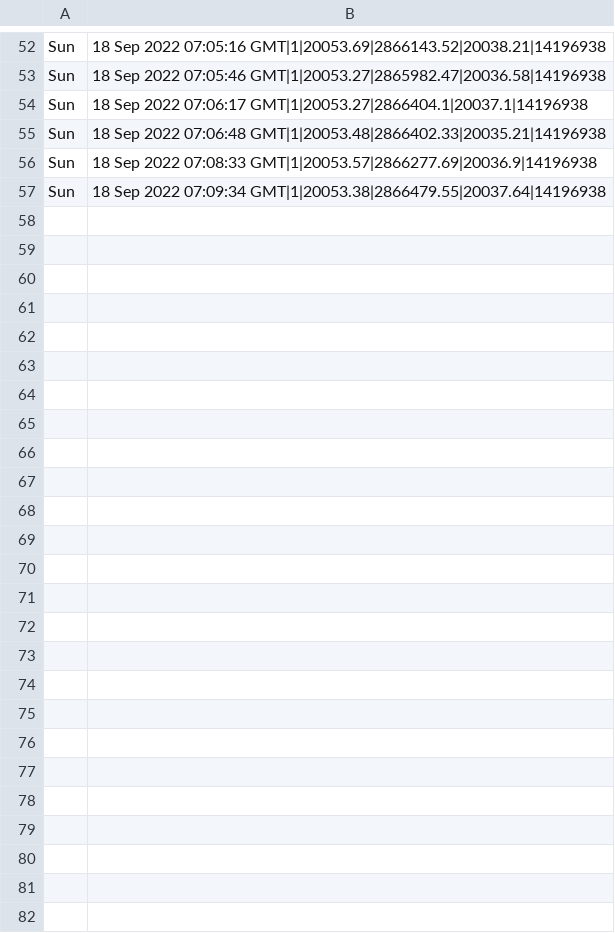
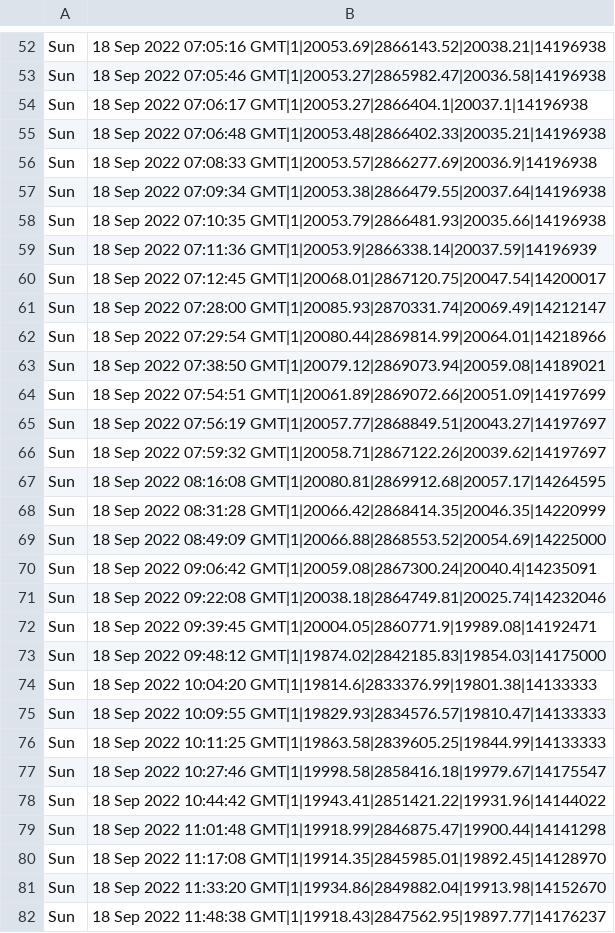
Before and after one commit to KushimoKola/Python_Ingestion, a CSV file: currency_extract.csv, drawn as a sheet; only a part is shown, gaps mark what is left out; the diff names each change by its address in the sheet, - before the commit and + after, or states it on an @@ line.

```diff
--- a/currency_extract.csv
+++ b/currency_extract.csv
+row 58: Sun | 18 Sep 2022 07:10:35 GMT|1|20053.79|2866481.93|20035.66|14196938
+row 59: Sun | 18 Sep 2022 07:11:36 GMT|1|20053.9|2866338.14|20037.59|14196939
+row 60: Sun | 18 Sep 2022 07:12:45 GMT|1|20068.01|2867120.75|20047.54|14200017
+row 61: Sun | 18 Sep 2022 07:28:00 GMT|1|20085.93|2870331.74|20069.49|14212147
+row 62: Sun | 18 Sep 2022 07:29:54 GMT|1|20080.44|2869814.99|20064.01|14218966
+row 63: Sun | 18 Sep 2022 07:38:50 GMT|1|20079.12|2869073.94|20059.08|14189021
+row 64: Sun | 18 Sep 2022 07:54:51 GMT|1|20061.89|2869072.66|20051.09|14197699
+row 65: Sun | 18 Sep 2022 07:56:19 GMT|1|20057.77|2868849.51|20043.27|14197697
+row 66: Sun | 18 Sep 2022 07:59:32 GMT|1|20058.71|2867122.26|20039.62|14197697
+row 67: Sun | 18 Sep 2022 08:16:08 GMT|1|20080.81|2869912.68|20057.17|14264595
+row 68: Sun | 18 Sep 2022 08:31:28 GMT|1|20066.42|2868414.35|20046.35|14220999
+row 69: Sun | 18 Sep 2022 08:49:09 GMT|1|20066.88|2868553.52|20054.69|14225000
+row 70: Sun | 18 Sep 2022 09:06:42 GMT|1|20059.08|2867300.24|20040.4|14235091
+row 71: Sun | 18 Sep 2022 09:22:08 GMT|1|20038.18|2864749.81|20025.74|14232046
+row 72: Sun | 18 Sep 2022 09:39:45 GMT|1|20004.05|2860771.9|19989.08|14192471
+row 73: Sun | 18 Sep 2022 09:48:12 GMT|1|19874.02|2842185.83|19854.03|14175000
+row 74: Sun | 18 Sep 2022 10:04:20 GMT|1|19814.6|2833376.99|19801.38|14133333
+row 75: Sun | 18 Sep 2022 10:09:55 GMT|1|19829.93|2834576.57|19810.47|14133333
+row 76: Sun | 18 Sep 2022 10:11:25 GMT|1|19863.58|2839605.25|19844.99|14133333
+row 77: Sun | 18 Sep 2022 10:27:46 GMT|1|19998.58|2858416.18|19979.67|14175547
+row 78: Sun | 18 Sep 2022 10:44:42 GMT|1|19943.41|2851421.22|19931.96|14144022
+row 79: Sun | 18 Sep 2022 11:01:48 GMT|1|19918.99|2846875.47|19900.44|14141298
+row 80: Sun | 18 Sep 2022 11:17:08 GMT|1|19914.35|2845985.01|19892.45|14128970
+row 81: Sun | 18 Sep 2022 11:33:20 GMT|1|19934.86|2849882.04|19913.98|14152670
+row 82: Sun | 18 Sep 2022 11:48:38 GMT|1|19918.43|2847562.95|19897.77|14176237
```
Also changed, not shown: 1 other file.
